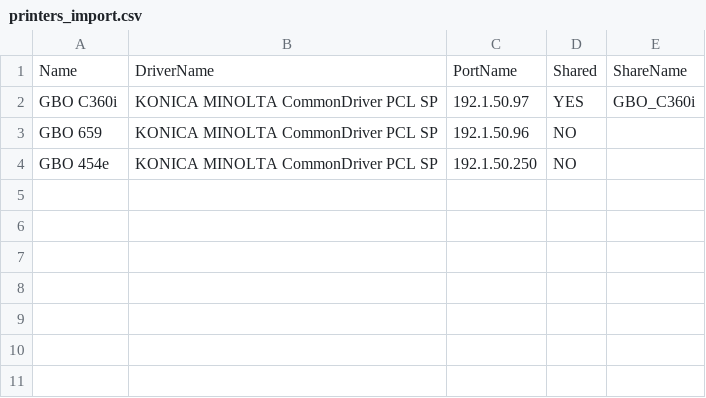
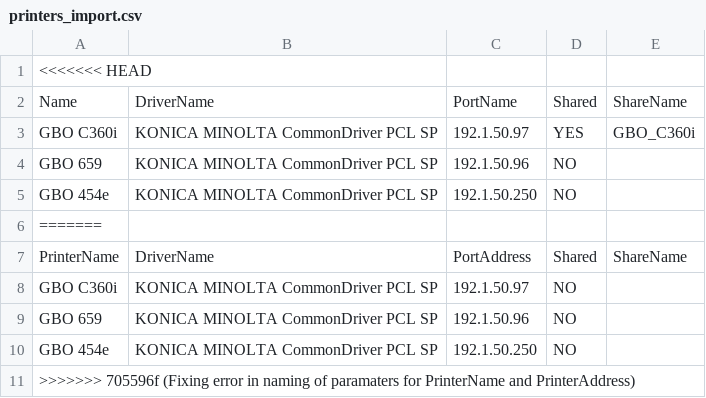
Before and after one commit to CPrompt/PapercutSnippets, a CSV file: Powershell/printers_import.csv, drawn as a sheet; the diff names each change by its address in the sheet, - before the commit and + after, or states it on an @@ line.

Commit message:
Fixing error in naming of paramaters for PrinterName and PrinterAddress
Editing changes

```diff
--- a/Powershell/printers_import.csv
+++ b/Powershell/printers_import.csv
+row 1: <<<<<<< HEAD
+row 6: =======
+row 7: PrinterName | DriverName | PortAddress | Shared | ShareName
+row 8: GBO C360i | KONICA MINOLTA CommonDriver PCL SP | 192.1.50.97 | NO
+row 9: GBO 659 | KONICA MINOLTA CommonDriver PCL SP | 192.1.50.96 | NO
+row 10: GBO 454e | KONICA MINOLTA CommonDriver PCL SP | 192.1.50.250 | NO
+row 11: >>>>>>> 705596f (Fixing error in naming of paramaters for PrinterName and PrinterAddress)
```
Also changed, not shown: 1 other file.
